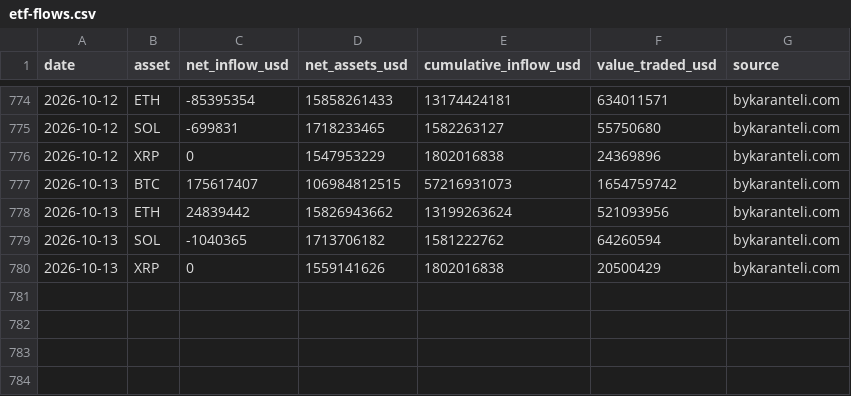
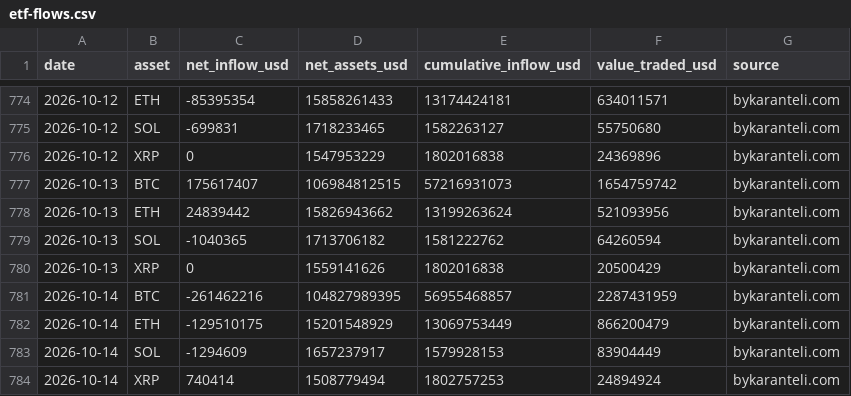
Before and after one commit to OmarElkadi2020/Omar, a CSV file: research/crypto_trend_classifier/data/bykaranteli/etf-flows.csv, drawn as a sheet; only a part is shown, gaps mark what is left out.

```diff
--- a/research/crypto_trend_classifier/data/bykaranteli/etf-flows.csv
+++ b/research/crypto_trend_classifier/data/bykaranteli/etf-flows.csv
@@ -780 +780,5 @@ date,asset,net_inflow_usd,net_assets_usd,cumulative_inflow_usd,value_traded_usd,
 2026-10-13,XRP,0,1559141626,1802016838,20500429,bykaranteli.com
+2026-10-14,BTC,-261462216,104827989395,56955468857,2287431959,bykaranteli.com
+2026-10-14,ETH,-129510175,15201548929,13069753449,866200479,bykaranteli.com
+2026-10-14,SOL,-1294609,1657237917,1579928153,83904449,bykaranteli.com
+2026-10-14,XRP,740414,1508779494,1802757253,24894924,bykaranteli.com
```
